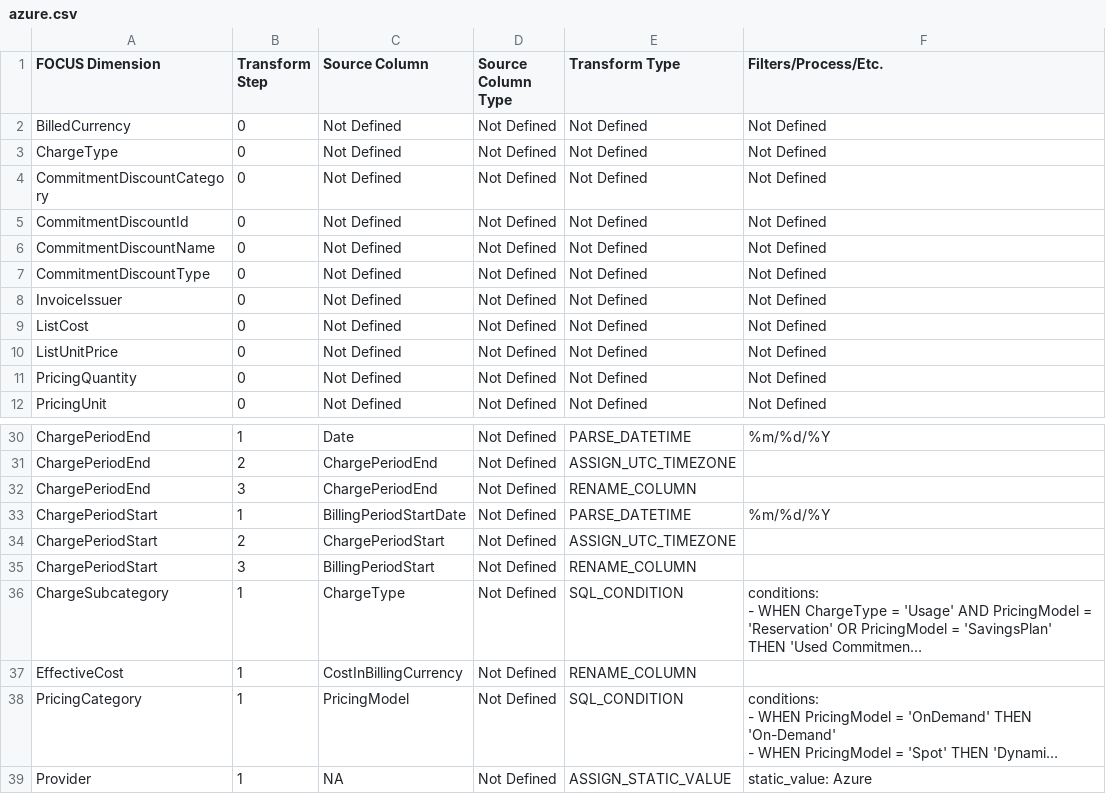
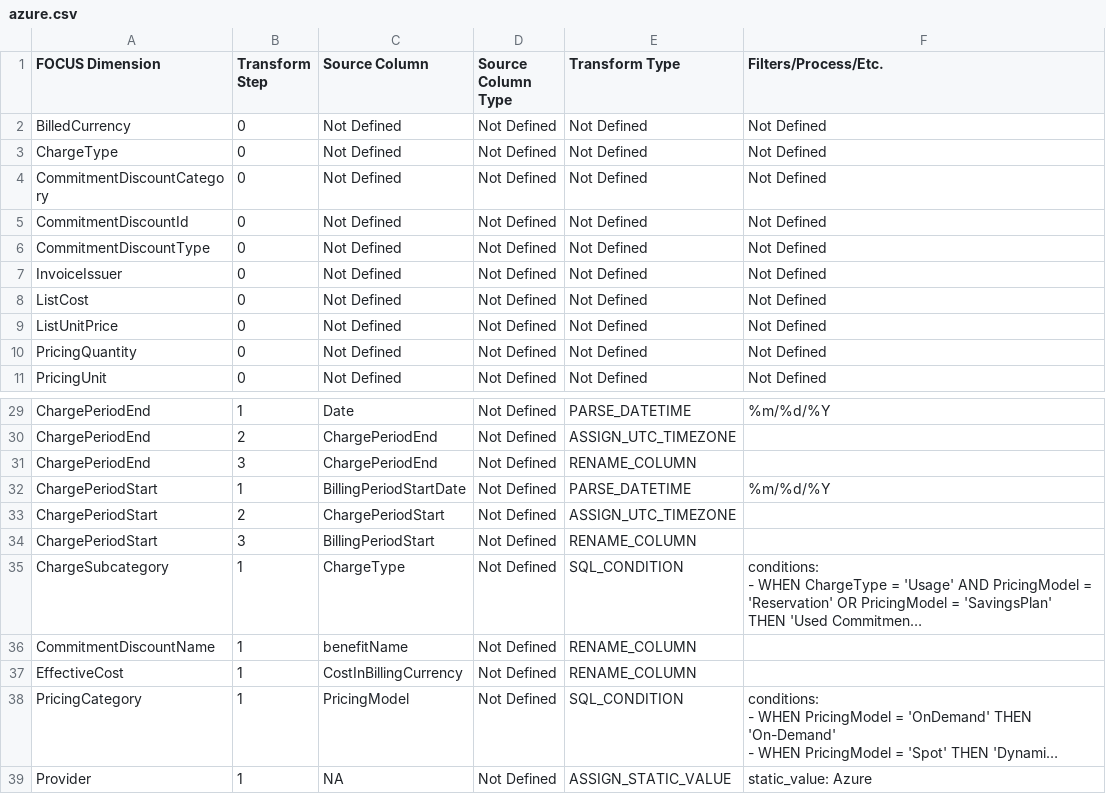
Before and after one commit to finopsfoundation/focus_converters, a CSV file: conversion_rules_export/csv/azure.csv, drawn as a sheet; only a part is shown, gaps mark what is left out; long unchanged cells end in …; removed rows and columns are numbered as before the commit, all else as after; the diff names each change by its address in the sheet, - before the commit and + after, or states it on an @@ line.

Commit message:
Commit from GitHub Actions (Export Conversion Rules)
Signed-off-by: FinOps Converter Bot <finops-converter-bot@finops.org>

```diff
--- a/conversion_rules_export/csv/azure.csv
+++ b/conversion_rules_export/csv/azure.csv
-row 6: CommitmentDiscountName | 0 | Not Defined | Not Defined | Not Defined | Not Defined
+row 36: CommitmentDiscountName | 1 | benefitName | Not Defined | RENAME_COLUMN
```
Also changed, not shown: 1 other file.
